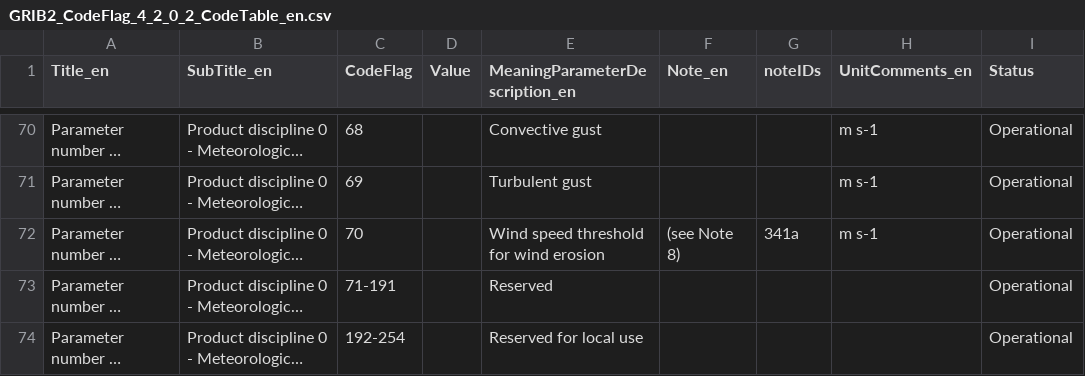
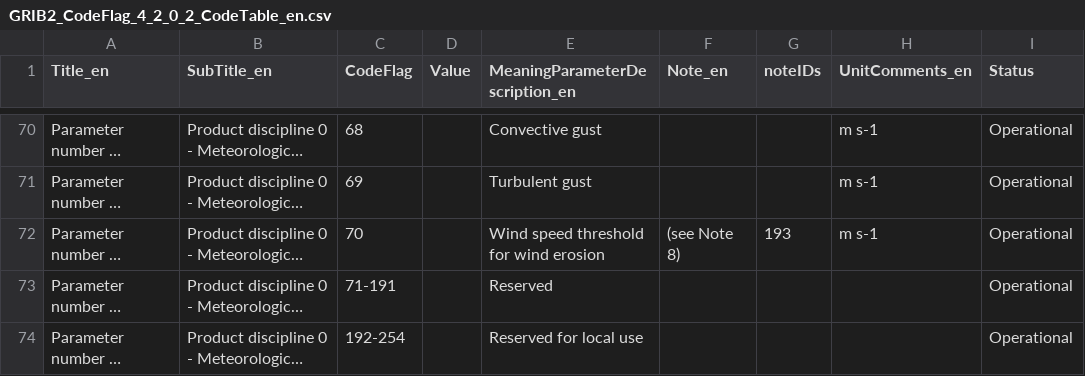
Before and after one commit to wmo-im/GRIB2, a CSV file: GRIB2_CodeFlag_4_2_0_2_CodeTable_en.csv, drawn as a sheet; only a part is shown, gaps mark what is left out; long unchanged cells end in …; the diff names each change by its address in the sheet, - before the commit and + after, or states it on an @@ line.

```diff
--- a/GRIB2_CodeFlag_4_2_0_2_CodeTable_en.csv
+++ b/GRIB2_CodeFlag_4_2_0_2_CodeTable_en.csv
-G72 (noteIDs): 341a
+G72 (noteIDs): 193
```
Also changed, not shown: GRIB2_CodeFlag_4_2_0_20_CodeTable_en.csv, GRIB2_CodeFlag_4_5_CodeTable_en.csv, 1 other file.
